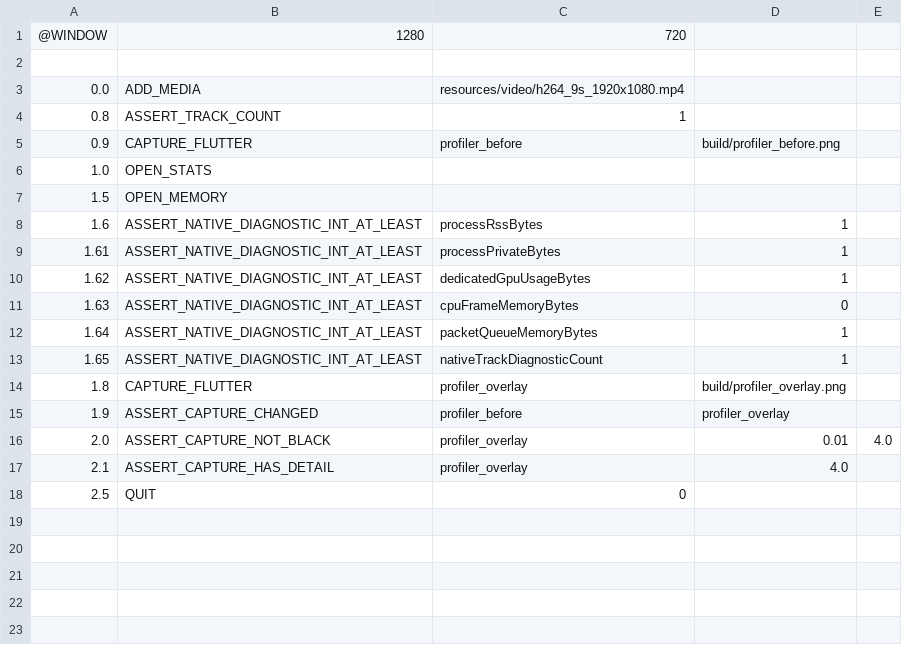
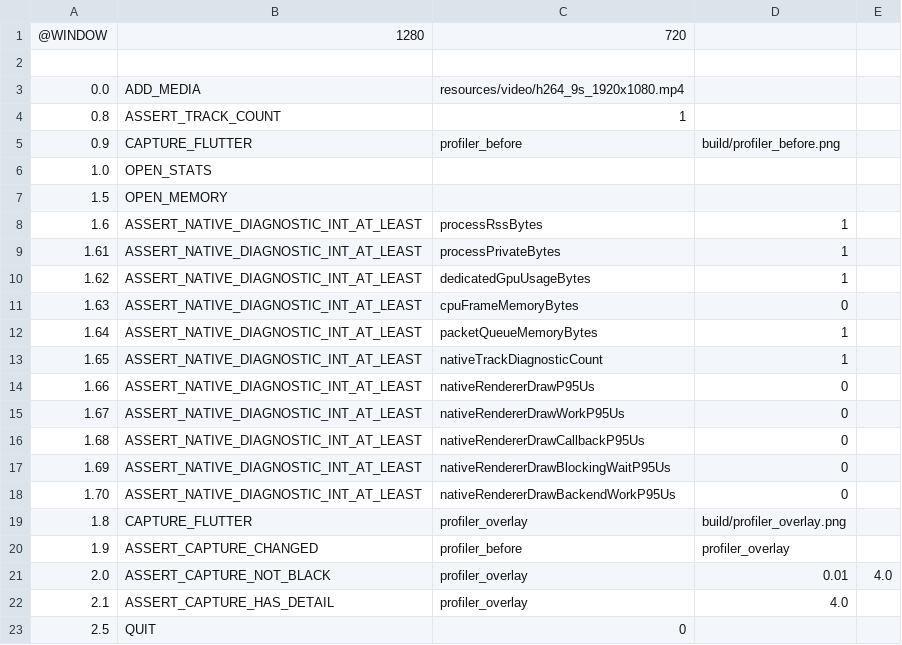
Before and after one commit to Nakiha/VoidPlayer, a CSV file: ui_tests/smoke/profiler_overlay.csv, drawn as a sheet; the diff names each change by its address in the sheet, - before the commit and + after, or states it on an @@ line.

Commit message:
Split presentation pressure metrics from pacing waits

```diff
--- a/ui_tests/smoke/profiler_overlay.csv
+++ b/ui_tests/smoke/profiler_overlay.csv
+row 14: 1.66 | ASSERT_NATIVE_DIAGNOSTIC_INT_AT_LEAST | nativeRendererDrawP95Us | 0
+row 15: 1.67 | ASSERT_NATIVE_DIAGNOSTIC_INT_AT_LEAST | nativeRendererDrawWorkP95Us | 0
+row 16: 1.68 | ASSERT_NATIVE_DIAGNOSTIC_INT_AT_LEAST | nativeRendererDrawCallbackP95Us | 0
+row 17: 1.69 | ASSERT_NATIVE_DIAGNOSTIC_INT_AT_LEAST | nativeRendererDrawBlockingWaitP95Us | 0
+row 18: 1.70 | ASSERT_NATIVE_DIAGNOSTIC_INT_AT_LEAST | nativeRendererDrawBackendWorkP95Us | 0
```
Also changed, not shown: 17 other files.
